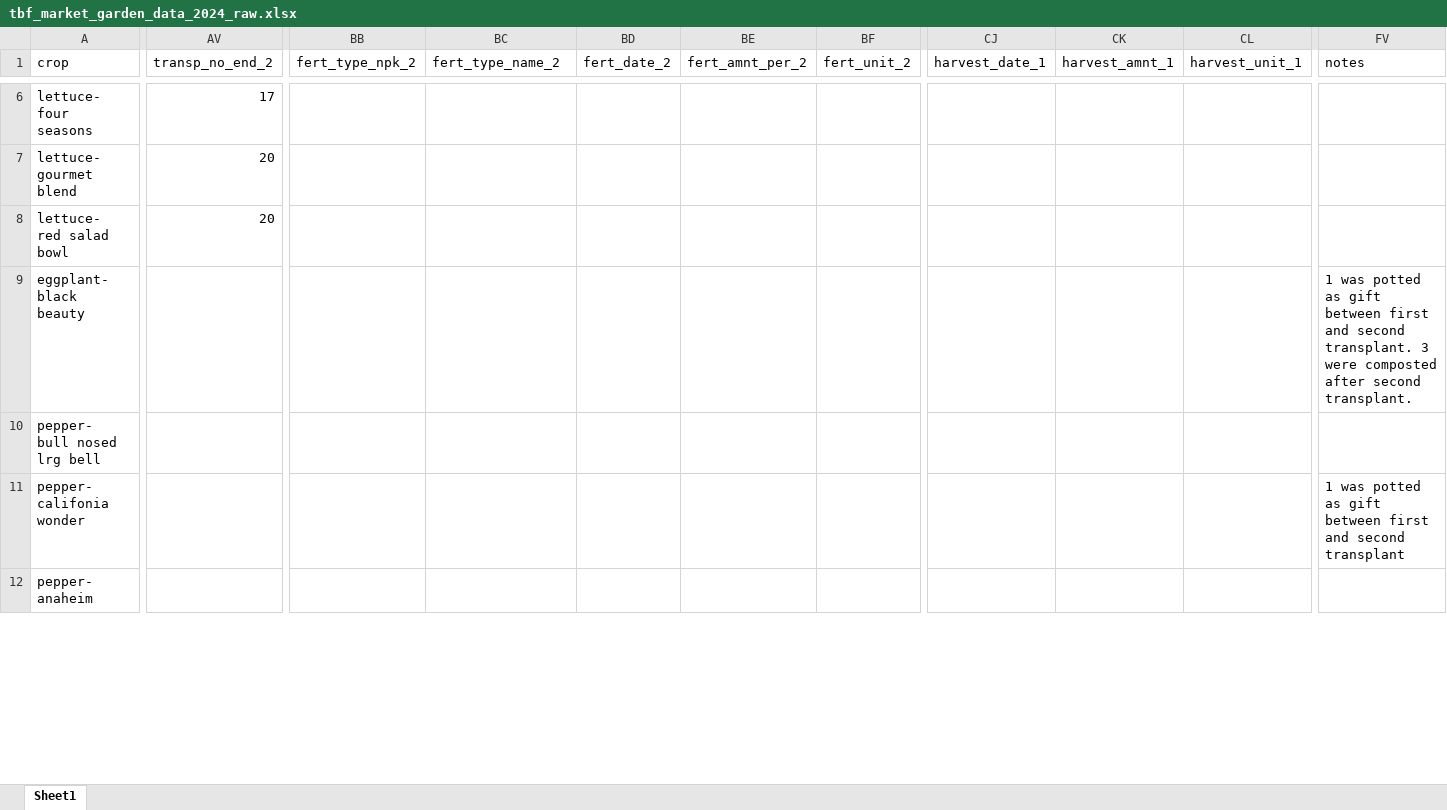
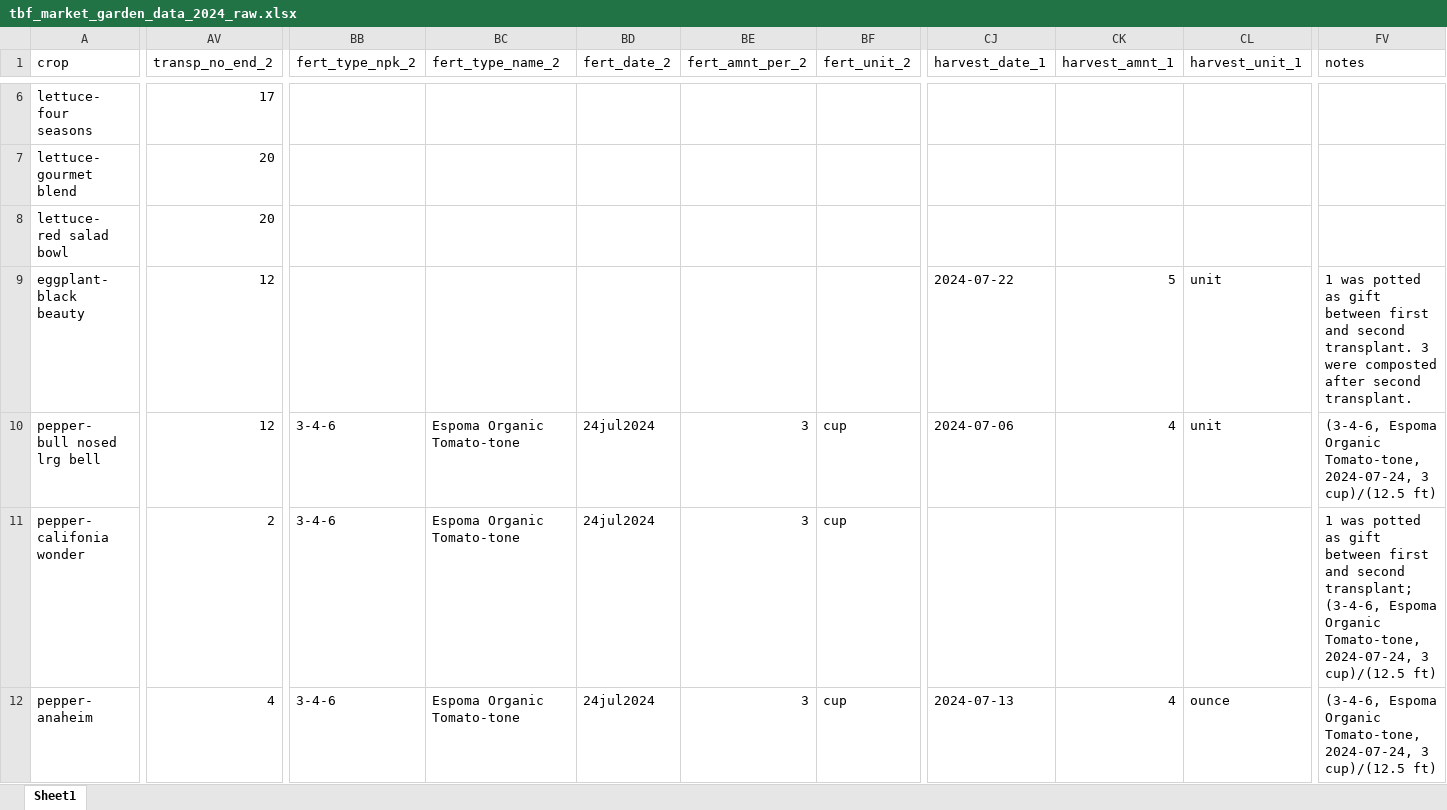
Before and after one commit to sbmorgan/The-Brosey-Farm, an Excel workbook: analytics/raw_data/tbf_market_garden_data_2024_raw.xlsx, sheet Sheet1, drawn as a sheet; only a part is shown, gaps mark what is left out; values as stored, in another font and other column widths than the file's, no borders; the diff covers the shown part only; the diff names each change by its address in the sheet, - before the commit and + after, or states it on an @@ line.

Commit message:
updates to 2024 crop and sales data

```diff
--- a/analytics/raw_data/tbf_market_garden_data_2024_raw.xlsx (sheet Sheet1)
+++ b/analytics/raw_data/tbf_market_garden_data_2024_raw.xlsx (sheet Sheet1)
-AV9:AV10 (transp_no_end_2): (empty)
+AV9:AV10 (transp_no_end_2): 12
-CJ9 (harvest_date_1): (empty)
+CJ9 (harvest_date_1): 2024-07-22
-CK9 (harvest_amnt_1): (empty)
+CK9 (harvest_amnt_1): 5
-CL9:CL10 (harvest_unit_1): (empty)
+CL9:CL10 (harvest_unit_1): unit
-BB10:BB12 (fert_type_npk_2): (empty)
+BB10:BB12 (fert_type_npk_2): 3-4-6
-BC10:BC12 (fert_type_name_2): (empty)
+BC10:BC12 (fert_type_name_2): Espoma Organic Tomato-tone
-BD10:BD12 (fert_date_2): (empty)
+BD10:BD12 (fert_date_2): 24jul2024
-BE10:BE12 (fert_amnt_per_2): (empty)
+BE10:BE12 (fert_amnt_per_2): 3
-BF10:BF12 (fert_unit_2): (empty)
+BF10:BF12 (fert_unit_2): cup
-CJ10 (harvest_date_1): (empty)
+CJ10 (harvest_date_1): 2024-07-06
-CK10 (harvest_amnt_1): (empty)
+CK10 (harvest_amnt_1): 4
-FV10 (notes): (empty)
+FV10 (notes): (3-4-6, Espoma Organic Tomato-tone, 2024-07-24, 3 cup)/(12.5 ft)
-AV11 (transp_no_end_2): (empty)
+AV11 (transp_no_end_2): 2
-FV11 (notes): …and second transplant
+FV11 (notes): …and second transplant; (3-4-6, Espoma Organic Tomato-tone, 2024-07-24, 3 cup)/(12.5 ft)
-AV12 (transp_no_end_2): (empty)
+AV12 (transp_no_end_2): 4
-CJ12 (harvest_date_1): (empty)
+CJ12 (harvest_date_1): 2024-07-13
-CK12 (harvest_amnt_1): (empty)
+CK12 (harvest_amnt_1): 4
-CL12 (harvest_unit_1): (empty)
+CL12 (harvest_unit_1): ounce
-FV12 (notes): (empty)
+FV12 (notes): (3-4-6, Espoma Organic Tomato-tone, 2024-07-24, 3 cup)/(12.5 ft)
```
Also changed, not shown: 4 added rows and 292 edited cells elsewhere in this sheet, analytics/modified_data/tbf_market_garden_data_2024_clean.xlsx, 5 other files.
